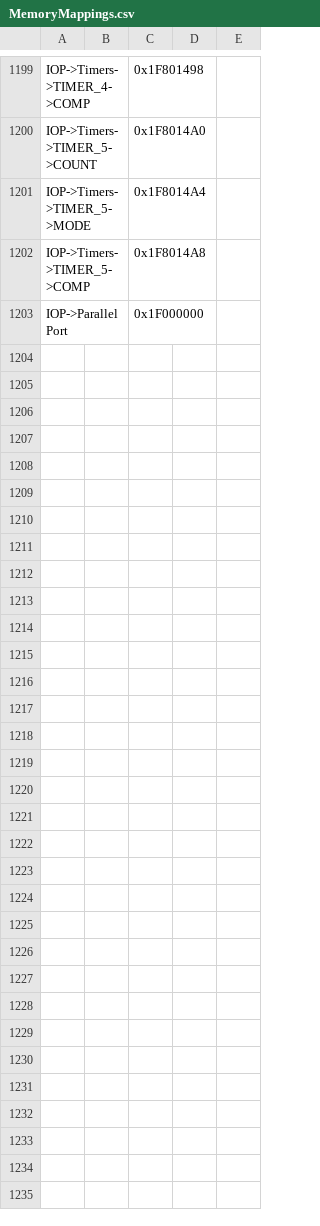
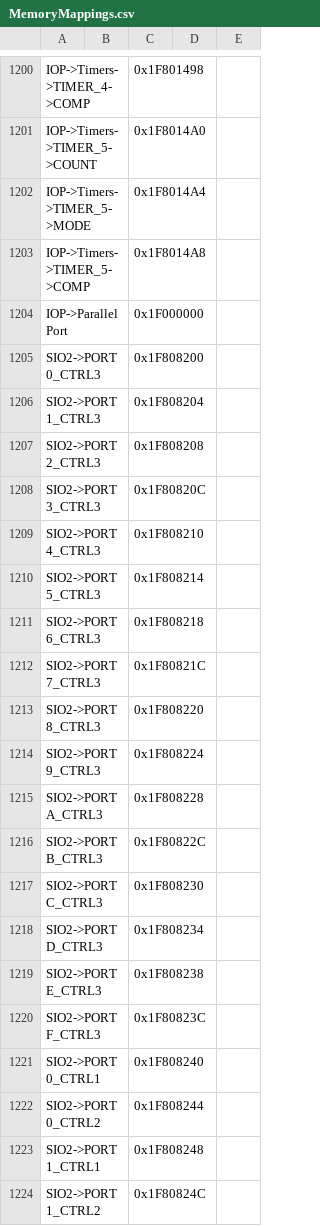
Before and after one commit to marcosatti/orbum, a CSV file: project/libpcsx2_core/libpcsx2_core/doc/MemoryMappings.csv, drawn as a sheet; only a part is shown, gaps mark what is left out; the diff covers the shown part only; the diff names each change by its address in the sheet, - before the commit and + after, or states it on an @@ line.

```diff
--- a/project/libpcsx2_core/libpcsx2_core/doc/MemoryMappings.csv
+++ b/project/libpcsx2_core/libpcsx2_core/doc/MemoryMappings.csv
+row 1205: SIO2->PORT0_CTRL3 |  | 0x1F808200
+row 1206: SIO2->PORT1_CTRL3 |  | 0x1F808204
+row 1207: SIO2->PORT2_CTRL3 |  | 0x1F808208
+row 1208: SIO2->PORT3_CTRL3 |  | 0x1F80820C
+row 1209: SIO2->PORT4_CTRL3 |  | 0x1F808210
+row 1210: SIO2->PORT5_CTRL3 |  | 0x1F808214
+row 1211: SIO2->PORT6_CTRL3 |  | 0x1F808218
+row 1212: SIO2->PORT7_CTRL3 |  | 0x1F80821C
+row 1213: SIO2->PORT8_CTRL3 |  | 0x1F808220
+row 1214: SIO2->PORT9_CTRL3 |  | 0x1F808224
+row 1215: SIO2->PORTA_CTRL3 |  | 0x1F808228
+row 1216: SIO2->PORTB_CTRL3 |  | 0x1F80822C
+row 1217: SIO2->PORTC_CTRL3 |  | 0x1F808230
+row 1218: SIO2->PORTD_CTRL3 |  | 0x1F808234
+row 1219: SIO2->PORTE_CTRL3 |  | 0x1F808238
+row 1220: SIO2->PORTF_CTRL3 |  | 0x1F80823C
+row 1221: SIO2->PORT0_CTRL1 |  | 0x1F808240
+row 1222: SIO2->PORT0_CTRL2 |  | 0x1F808244
+row 1223: SIO2->PORT1_CTRL1 |  | 0x1F808248
+row 1224: SIO2->PORT1_CTRL2 |  | 0x1F80824C
```
Also changed, not shown: 14 added rows and 3 edited cells elsewhere in this file, 4 other files.
